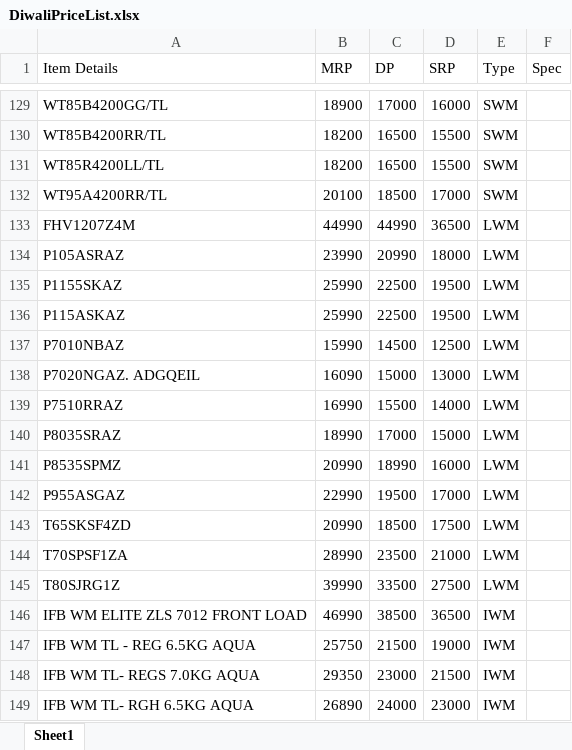
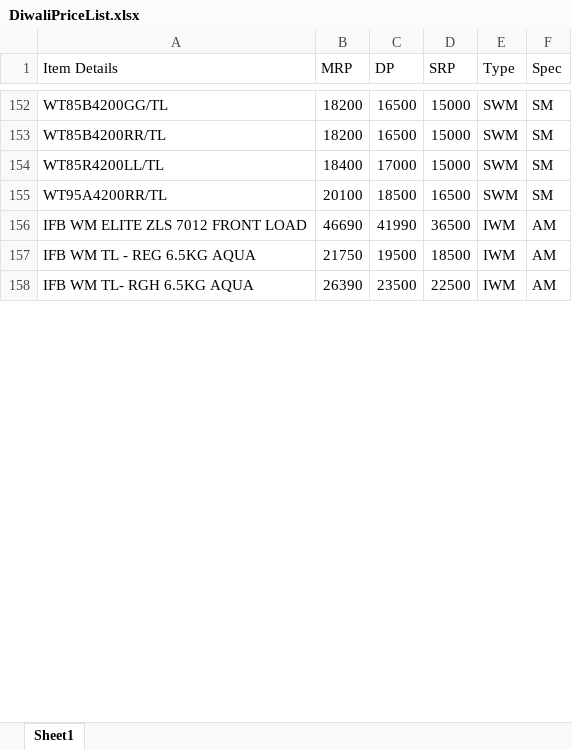
Before and after one commit to mohit-prakash/diwalipricetracker, an Excel workbook: DiwaliPriceList.xlsx, sheet Sheet1, drawn as a sheet; only a part is shown, gaps mark what is left out; values as stored, in another font and other column widths than the file's, no cell formats; charts and pictures not drawn; removed rows and columns are numbered as before the commit, all else as after; the diff covers the shown part only; the diff names each change by its address in the sheet, - before the commit and + after, or states it on an @@ line.

```diff
--- a/DiwaliPriceList.xlsx (sheet Sheet1)
+++ b/DiwaliPriceList.xlsx (sheet Sheet1)
-B152 (MRP): 18900
+B152 (MRP): 18200
-C152 (DP): 17000
+C152 (DP): 16500
-D152 (SRP): 16000
+D152 (SRP): 15000
-F152:F155 (Spec): (empty)
+F152:F155 (Spec): SM
-D153:D154 (SRP): 15500
+D153:D154 (SRP): 15000
-B154 (MRP): 18200
+B154 (MRP): 18400
-C154 (DP): 16500
+C154 (DP): 17000
-D155 (SRP): 17000
+D155 (SRP): 16500
-row 133: FHV1207Z4M | 44990 | 44990 | 36500 | LWM
-row 134: P105ASRAZ | 23990 | 20990 | 18000 | LWM
-row 135: P1155SKAZ | 25990 | 22500 | 19500 | LWM
-row 136: P115ASKAZ | 25990 | 22500 | 19500 | LWM
-row 137: P7010NBAZ | 15990 | 14500 | 12500 | LWM
-row 138: P7020NGAZ. ADGQEIL | 16090 | 15000 | 13000 | LWM
-row 139: P7510RRAZ | 16990 | 15500 | 14000 | LWM
-row 140: P8035SRAZ | 18990 | 17000 | 15000 | LWM
-row 141: P8535SPMZ | 20990 | 18990 | 16000 | LWM
-row 142: P955ASGAZ | 22990 | 19500 | 17000 | LWM
-row 143: T65SKSF4ZD | 20990 | 18500 | 17500 | LWM
-row 144: T70SPSF1ZA | 28990 | 23500 | 21000 | LWM
-row 145: T80SJRG1Z | 39990 | 33500 | 27500 | LWM
-B156 (MRP): 46990
+B156 (MRP): 46690
-C156 (DP): 38500
+C156 (DP): 41990
-F156:F157 (Spec): (empty)
+F156:F157 (Spec): AM
-B157 (MRP): 25750
+B157 (MRP): 21750
-C157 (DP): 21500
+C157 (DP): 19500
-D157 (SRP): 19000
+D157 (SRP): 18500
-row 148: IFB WM TL- REGS 7.0KG AQUA | 29350 | 23000 | 21500 | IWM
-B158 (MRP): 26890
+B158 (MRP): 26390
-C158 (DP): 24000
+C158 (DP): 23500
-D158 (SRP): 23000
+D158 (SRP): 22500
-F158 (Spec): (empty)
+F158 (Spec): AM
```
Also changed, not shown: other rows of this sheet, cell formats, 3 other files.
